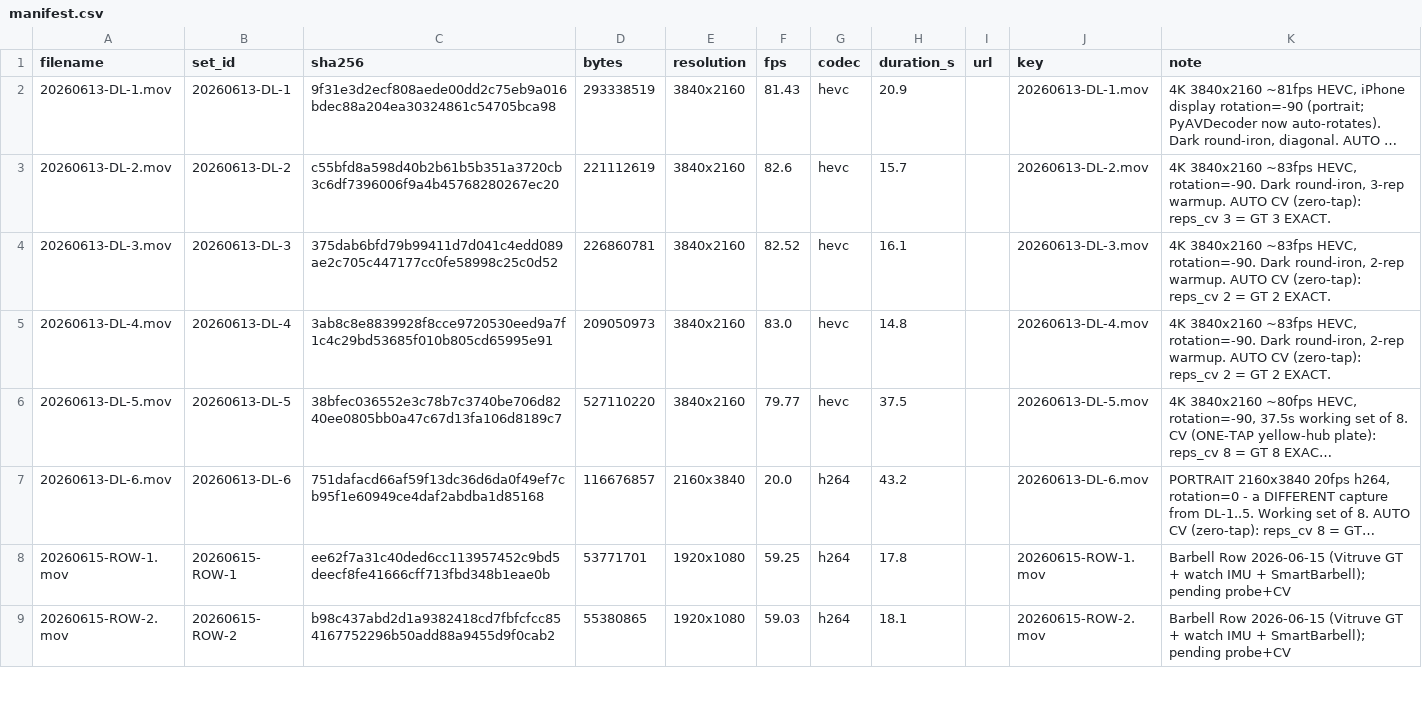
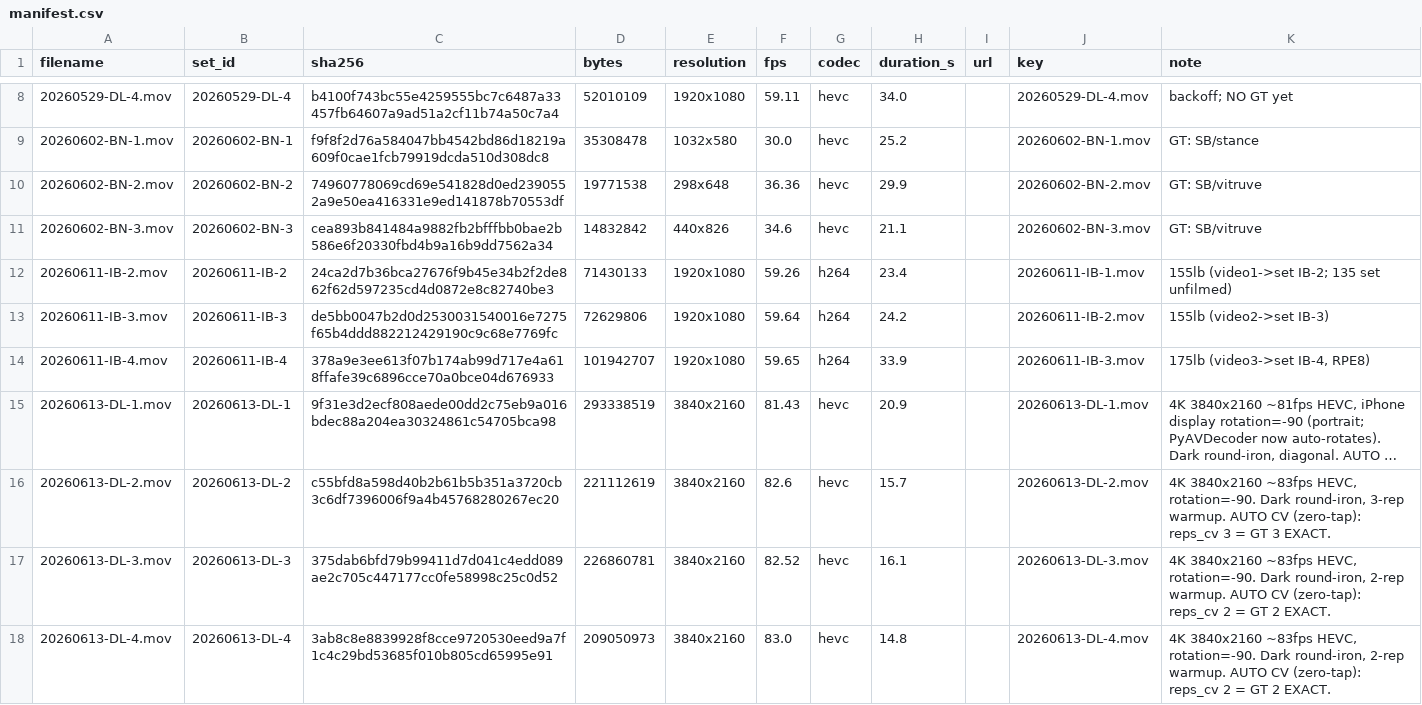
Before and after one commit to jimartter-git/vbt, a CSV file: dataset/raw/manifest.csv, drawn as a sheet; only a part is shown, gaps mark what is left out; the shorter side is filled out with more unchanged rows; long unchanged cells end in …; the diff covers the shown part only; the diff names each change by its address in the sheet, - before the commit and + after, or states it on an @@ line.

```diff
--- a/dataset/raw/manifest.csv
+++ b/dataset/raw/manifest.csv
+row 8: 20260529-DL-4.mov | 20260529-DL-4 | b4100f743bc55e4259555bc7c6487a33457fb64607a9ad51a2cf11b74a50c7a4 | 52010109 | 1920x1080 | 59.11 | hevc | 34.0 |  | 20260529-DL-4.mov | backoff; NO GT yet
+row 9: 20260602-BN-1.mov | 20260602-BN-1 | f9f8f2d76a584047bb4542bd86d18219a609f0cae1fcb79919dcda510d308dc8 | 35308478 | 1032x580 | 30.0 | hevc | 25.2 |  | 20260602-BN-1.mov | GT: SB/stance
+row 10: 20260602-BN-2.mov | 20260602-BN-2 | 74960778069cd69e541828d0ed2390552a9e50ea416331e9ed141878b70553df | 19771538 | 298x648 | 36.36 | hevc | 29.9 |  | 20260602-BN-2.mov | GT: SB/vitruve
+row 11: 20260602-BN-3.mov | 20260602-BN-3 | cea893b841484a9882fb2bfffbb0bae2b586e6f20330fbd4b9a16b9dd7562a34 | 14832842 | 440x826 | 34.6 | hevc | 21.1 |  | 20260602-BN-3.mov | GT: SB/vitruve
+row 12: 20260611-IB-2.mov | 20260611-IB-2 | 24ca2d7b36bca27676f9b45e34b2f2de862f62d597235cd4d0872e8c82740be3 | 71430133 | 1920x1080 | 59.26 | h264 | 23.4 |  | 20260611-IB-1.mov | 155lb (video1->set IB-2; 135 set unfilmed)
+row 13: 20260611-IB-3.mov | 20260611-IB-3 | de5bb0047b2d0d2530031540016e7275f65b4ddd882212429190c9c68e7769fc | 72629806 | 1920x1080 | 59.64 | h264 | 24.2 |  | 20260611-IB-2.mov | 155lb (video2->set IB-3)
+row 14: 20260611-IB-4.mov | 20260611-IB-4 | 378a9e3ee613f07b174ab99d717e4a618ffafe39c6896cce70a0bce04d676933 | 101942707 | 1920x1080 | 59.65 | h264 | 33.9 |  | 20260611-IB-3.mov | 175lb (video3->set IB-4, RPE8)
```
Also changed, not shown: 6 added rows and 2 moved rows elsewhere in this file, 1 other file.
